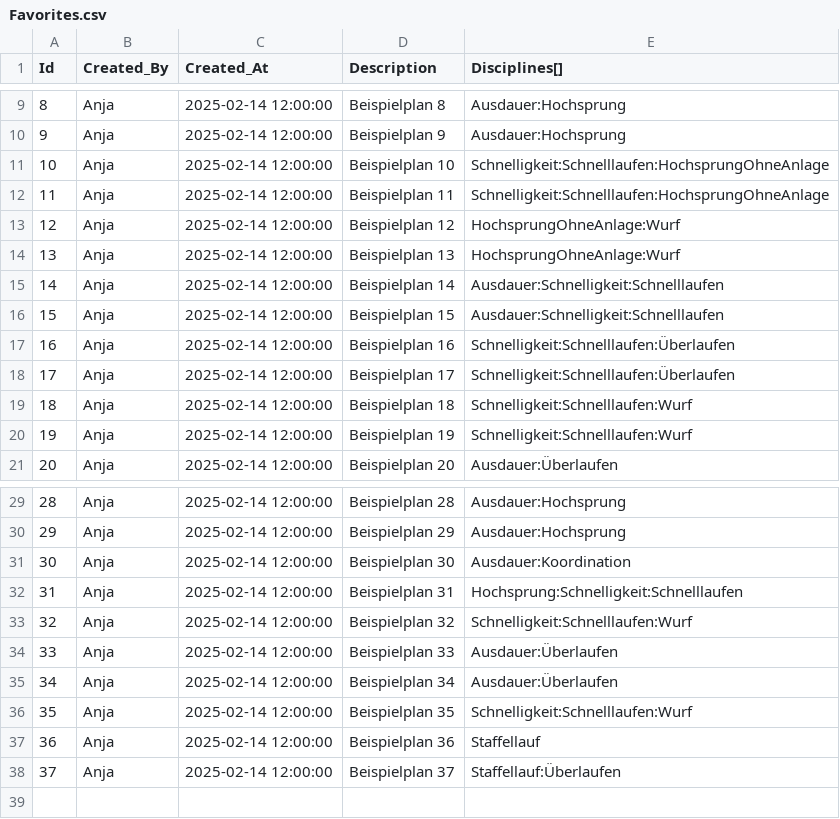
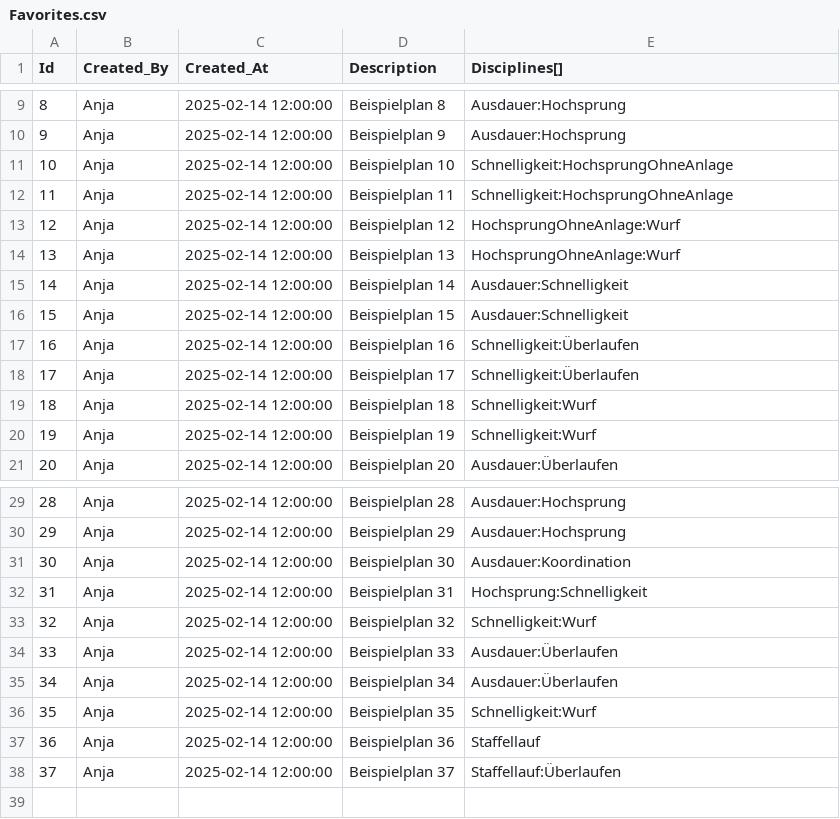
Before and after one commit to marpeter/la-training-planner, a CSV file: docs/data/Favorites.csv, drawn as a sheet; only a part is shown, gaps mark what is left out.

```diff
--- a/docs/data/Favorites.csv
+++ b/docs/data/Favorites.csv
@@ -10,12 +10,12 @@ Id,Created_By,Created_At,Description,Disciplines[]
 9,Anja,2025-02-14 12:00:00,Beispielplan 9,Ausdauer:Hochsprung
-10,Anja,2025-02-14 12:00:00,Beispielplan 10,Schnelligkeit:Schnelllaufen:HochsprungOhneAnlage
-11,Anja,2025-02-14 12:00:00,Beispielplan 11,Schnelligkeit:Schnelllaufen:HochsprungOhneAnlage
+10,Anja,2025-02-14 12:00:00,Beispielplan 10,Schnelligkeit:HochsprungOhneAnlage
+11,Anja,2025-02-14 12:00:00,Beispielplan 11,Schnelligkeit:HochsprungOhneAnlage
 12,Anja,2025-02-14 12:00:00,Beispielplan 12,HochsprungOhneAnlage:Wurf
 13,Anja,2025-02-14 12:00:00,Beispielplan 13,HochsprungOhneAnlage:Wurf
-14,Anja,2025-02-14 12:00:00,Beispielplan 14,Ausdauer:Schnelligkeit:Schnelllaufen
-15,Anja,2025-02-14 12:00:00,Beispielplan 15,Ausdauer:Schnelligkeit:Schnelllaufen
-16,Anja,2025-02-14 12:00:00,Beispielplan 16,Schnelligkeit:Schnelllaufen:Überlaufen
-17,Anja,2025-02-14 12:00:00,Beispielplan 17,Schnelligkeit:Schnelllaufen:Überlaufen
-18,Anja,2025-02-14 12:00:00,Beispielplan 18,Schnelligkeit:Schnelllaufen:Wurf
-19,Anja,2025-02-14 12:00:00,Beispielplan 19,Schnelligkeit:Schnelllaufen:Wurf
+14,Anja,2025-02-14 12:00:00,Beispielplan 14,Ausdauer:Schnelligkeit
+15,Anja,2025-02-14 12:00:00,Beispielplan 15,Ausdauer:Schnelligkeit
+16,Anja,2025-02-14 12:00:00,Beispielplan 16,Schnelligkeit:Überlaufen
+17,Anja,2025-02-14 12:00:00,Beispielplan 17,Schnelligkeit:Überlaufen
+18,Anja,2025-02-14 12:00:00,Beispielplan 18,Schnelligkeit:Wurf
+19,Anja,2025-02-14 12:00:00,Beispielplan 19,Schnelligkeit:Wurf
 20,Anja,2025-02-14 12:00:00,Beispielplan 20,Ausdauer:Überlaufen
@@ -31,7 +31,7 @@ Id,Created_By,Created_At,Description,Disciplines[]
 30,Anja,2025-02-14 12:00:00,Beispielplan 30,Ausdauer:Koordination
-31,Anja,2025-02-14 12:00:00,Beispielplan 31,Hochsprung:Schnelligkeit:Schnelllaufen
-32,Anja,2025-02-14 12:00:00,Beispielplan 32,Schnelligkeit:Schnelllaufen:Wurf
+31,Anja,2025-02-14 12:00:00,Beispielplan 31,Hochsprung:Schnelligkeit
+32,Anja,2025-02-14 12:00:00,Beispielplan 32,Schnelligkeit:Wurf
 33,Anja,2025-02-14 12:00:00,Beispielplan 33,Ausdauer:Überlaufen
 34,Anja,2025-02-14 12:00:00,Beispielplan 34,Ausdauer:Überlaufen
-35,Anja,2025-02-14 12:00:00,Beispielplan 35,Schnelligkeit:Schnelllaufen:Wurf
+35,Anja,2025-02-14 12:00:00,Beispielplan 35,Schnelligkeit:Wurf
 36,Anja,2025-02-14 12:00:00,Beispielplan 36,Staffellauf
```
Also changed, not shown: docs/data/Disciplines.csv, docs/data/Exercises.csv, 2 other files.
